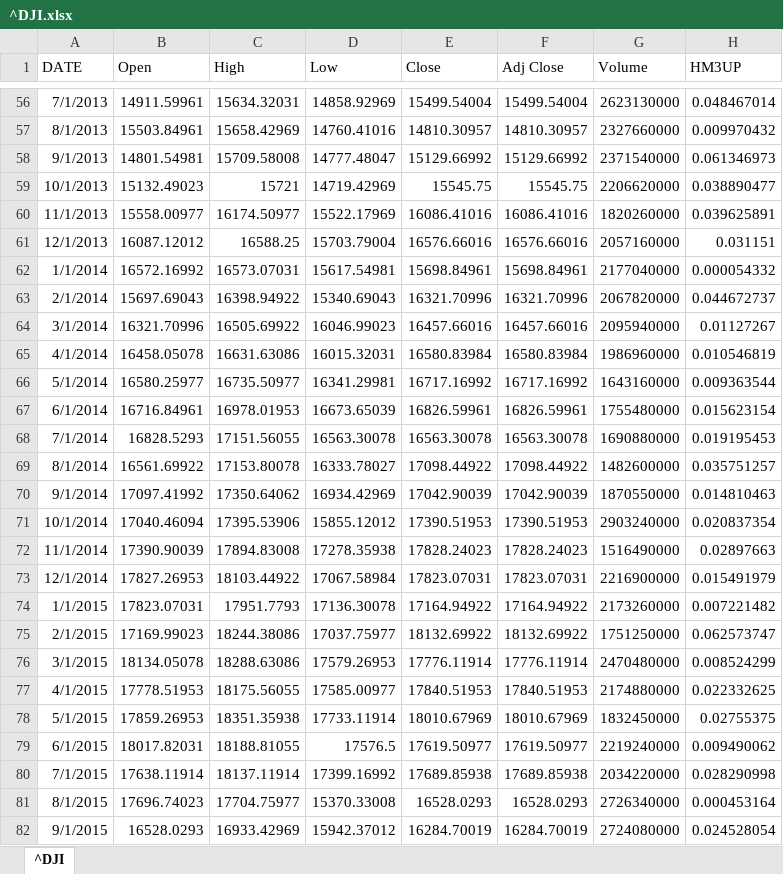
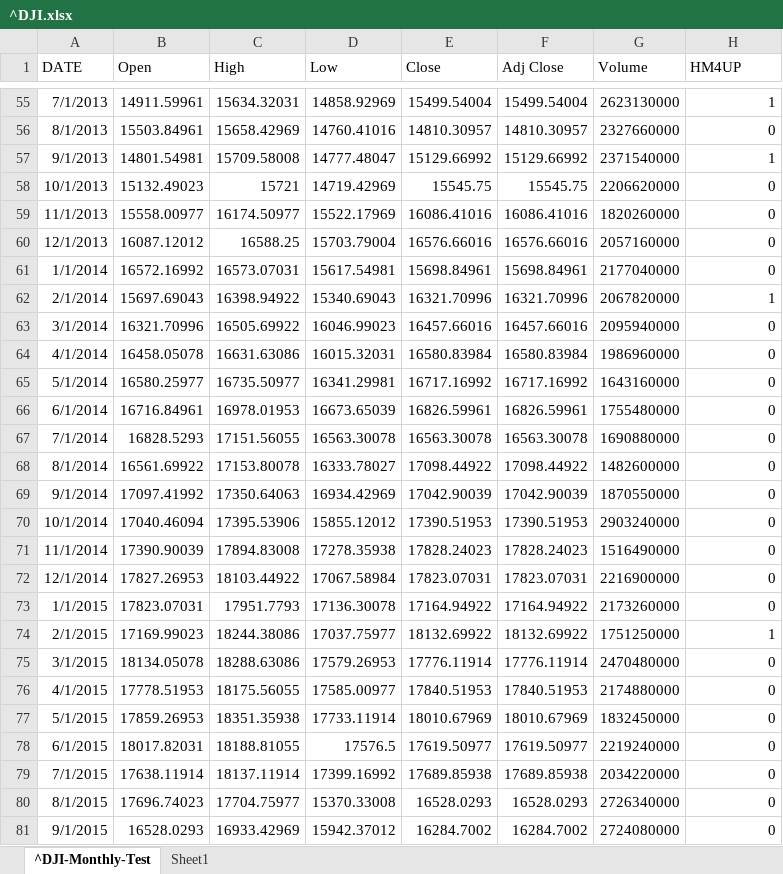
Before and after one commit to loftmain/doozy, an Excel workbook: src/module/dependent/^DJI.xlsx, sheet ^DJI-Monthly-Test, drawn as a sheet; only a part is shown, gaps mark what is left out; values as stored, in another font and other column widths than the file's, no borders; addresses are those after the commit; the diff covers the shown part only; the diff names each change by its address in the sheet, - before the commit and + after, or states it on an @@ line.

```diff
--- a/src/module/dependent/^DJI.xlsx (sheet ^DJI-Monthly-Test)
+++ b/src/module/dependent/^DJI.xlsx (sheet ^DJI-Monthly-Test)
-sheet tab: ^DJI
+sheet tab: ^DJI-Monthly-Test
+sheet tab: Sheet1
-H1: HM3UP
+H1: HM4UP
-H55 (HM4UP): 0.048467014
+H55 (HM4UP): 1
-H56 (HM4UP): 0.009970432
+H56 (HM4UP): 0
-H57 (HM4UP): 0.061346973
+H57 (HM4UP): 1
-H58 (HM4UP): 0.038890477
+H58 (HM4UP): 0
-H59 (HM4UP): 0.039625891
+H59 (HM4UP): 0
-H60 (HM4UP): 0.031151
+H60 (HM4UP): 0
-H61 (HM4UP): 0.000054332
+H61 (HM4UP): 0
-H62 (HM4UP): 0.044672737
+H62 (HM4UP): 1
-H63 (HM4UP): 0.01127267
+H63 (HM4UP): 0
-H64 (HM4UP): 0.010546819
+H64 (HM4UP): 0
-H65 (HM4UP): 0.009363544
+H65 (HM4UP): 0
-H66 (HM4UP): 0.015623154
+H66 (HM4UP): 0
-H67 (HM4UP): 0.019195453
+H67 (HM4UP): 0
-H68 (HM4UP): 0.035751257
+H68 (HM4UP): 0
-C69 (High): 17350.64062
+C69 (High): 17350.64063
-H69 (HM4UP): 0.014810463
+H69 (HM4UP): 0
-H70 (HM4UP): 0.020837354
+H70 (HM4UP): 0
-H71 (HM4UP): 0.02897663
+H71 (HM4UP): 0
-H72 (HM4UP): 0.015491979
+H72 (HM4UP): 0
-H73 (HM4UP): 0.007221482
+H73 (HM4UP): 0
-H74 (HM4UP): 0.062573747
+H74 (HM4UP): 1
-H75 (HM4UP): 0.008524299
+H75 (HM4UP): 0
-H76 (HM4UP): 0.022332625
+H76 (HM4UP): 0
-H77 (HM4UP): 0.02755375
+H77 (HM4UP): 0
-H78 (HM4UP): 0.009490062
+H78 (HM4UP): 0
-H79 (HM4UP): 0.028290998
+H79 (HM4UP): 0
-H80 (HM4UP): 0.000453164
+H80 (HM4UP): 0
-E81 (Close): 16284.70019
+E81 (Close): 16284.7002
-F81 (Adj Close): 16284.70019
+F81 (Adj Close): 16284.7002
-H81 (HM4UP): 0.024528054
+H81 (HM4UP): 0
```
Also changed, not shown: 8 removed rows and 112 edited cells elsewhere in this sheet, formulas that keep their value, 4 other files.
